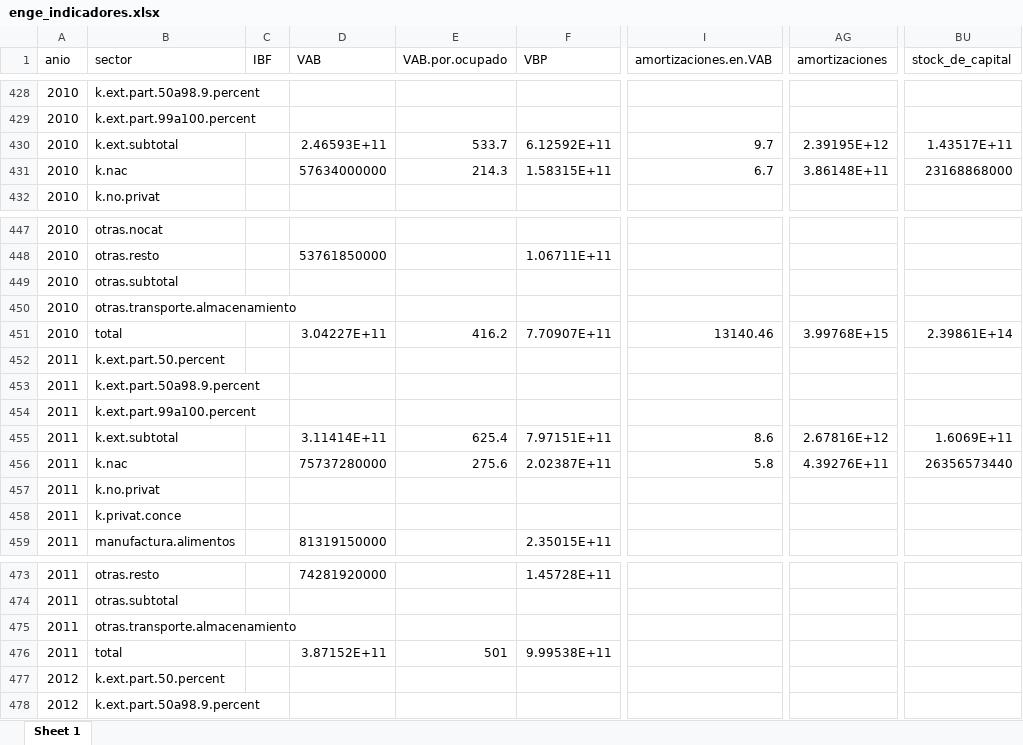
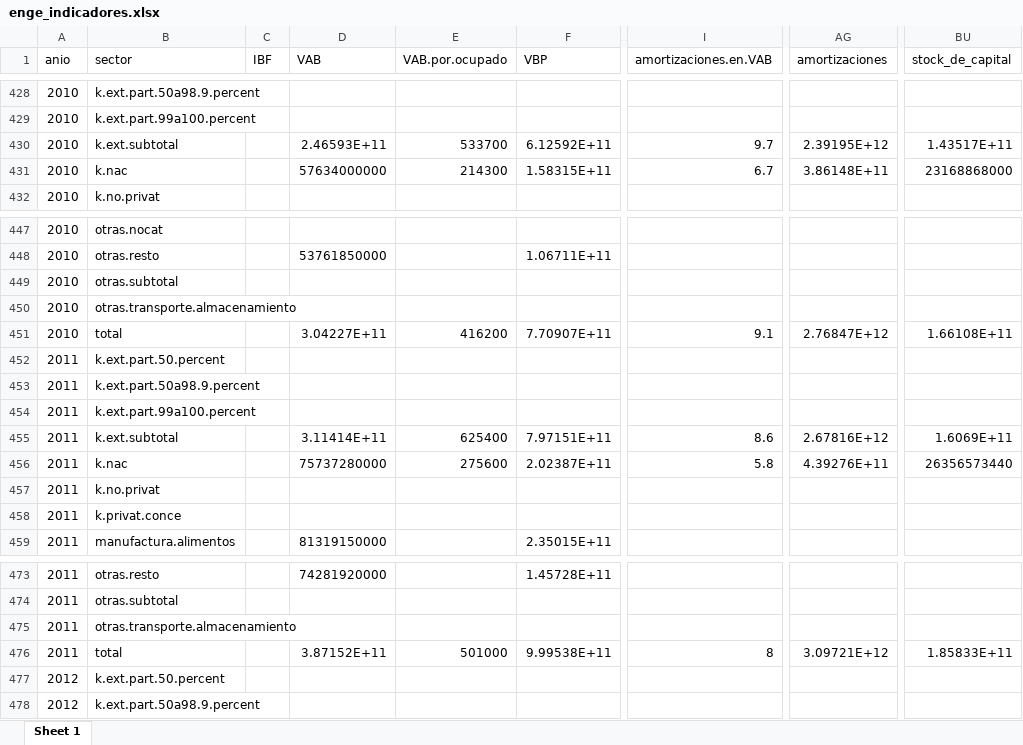
Before and after one commit to mateosuster/productivity_measures, an Excel workbook: data/enge/AY/Output/enge_indicadores.xlsx, sheet Sheet 1, drawn as a sheet; only a part is shown, gaps mark what is left out; values as stored, in another font and other column widths than the file's, no borders; the diff names each change by its address in the sheet, - before the commit and + after, or states it on an @@ line.

```diff
--- a/data/enge/AY/Output/enge_indicadores.xlsx (sheet Sheet 1)
+++ b/data/enge/AY/Output/enge_indicadores.xlsx (sheet Sheet 1)
-E430 (VAB.por.ocupado): 533.7
+E430 (VAB.por.ocupado): 533700
-E431 (VAB.por.ocupado): 214.3
+E431 (VAB.por.ocupado): 214300
-E451 (VAB.por.ocupado): 416.2
+E451 (VAB.por.ocupado): 416200
-I451 (amortizaciones.en.VAB): 13140.46
+I451 (amortizaciones.en.VAB): 9.1
-AG451 (amortizaciones): 3.99768E+15
+AG451 (amortizaciones): 2.76847E+12
-BU451 (stock_de_capital): 2.39861E+14
+BU451 (stock_de_capital): 1.66108E+11
-E455 (VAB.por.ocupado): 625.4
+E455 (VAB.por.ocupado): 625400
-E456 (VAB.por.ocupado): 275.6
+E456 (VAB.por.ocupado): 275600
-E476 (VAB.por.ocupado): 501
+E476 (VAB.por.ocupado): 501000
-I476 (amortizaciones.en.VAB): (empty)
+I476 (amortizaciones.en.VAB): 8
-AG476 (amortizaciones): (empty)
+AG476 (amortizaciones): 3.09721E+12
-BU476 (stock_de_capital): (empty)
+BU476 (stock_de_capital): 1.85833E+11
```
Also changed, not shown: data/enge/AY/Output/base.ENGE_1993a2024_longer.id.xlsx, data/enge/AY/Output/base.ENGE_1993a2024_wider.id.xlsx, 8 other files.
